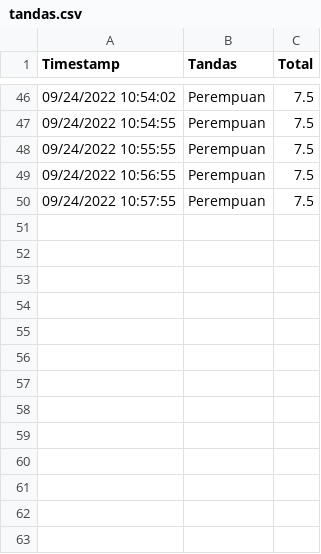
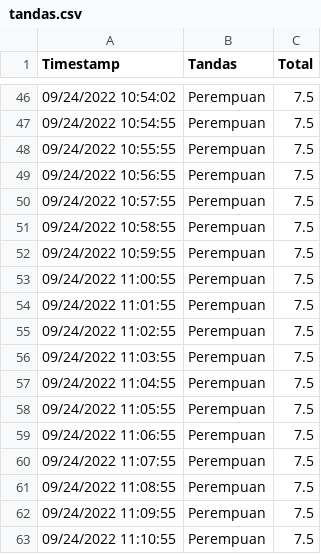
Before and after one commit to Yeinz0296/Tandas_Myinvent, a CSV file: tandas.csv, drawn as a sheet; only a part is shown, gaps mark what is left out.

Commit message:
recommit

```diff
--- a/tandas.csv
+++ b/tandas.csv
@@ -50 +50,14 @@ Timestamp,Tandas,Total,
 09/24/2022 10:57:55,Perempuan,7.5,
+09/24/2022 10:58:55,Perempuan,7.5,
+09/24/2022 10:59:55,Perempuan,7.5,
+09/24/2022 11:00:55,Perempuan,7.5,
+09/24/2022 11:01:55,Perempuan,7.5,
+09/24/2022 11:02:55,Perempuan,7.5,
+09/24/2022 11:03:55,Perempuan,7.5,
+09/24/2022 11:04:55,Perempuan,7.5,
+09/24/2022 11:05:55,Perempuan,7.5,
+09/24/2022 11:06:55,Perempuan,7.5,
+09/24/2022 11:07:55,Perempuan,7.5,
+09/24/2022 11:08:55,Perempuan,7.5,
+09/24/2022 11:09:55,Perempuan,7.5,
+09/24/2022 11:10:55,Perempuan,7.5,
```
